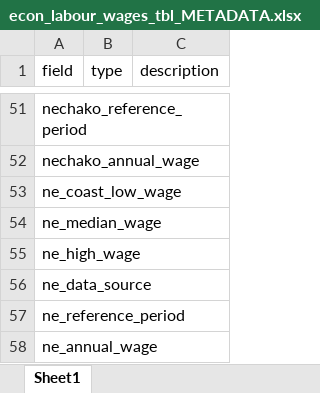
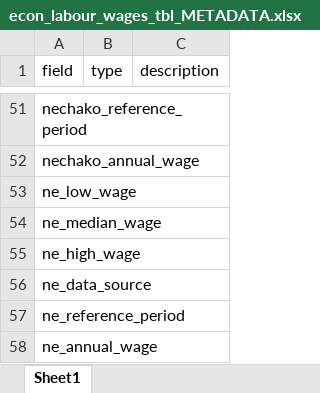
Before and after one commit to smnorris/mit_onetool_data, an Excel workbook: dissdata/data/LabourMarket/econ_labour_wages_tbl_METADATA.xlsx, sheet Sheet1, drawn as a sheet; only a part is shown, gaps mark what is left out; values as stored, in another font and other column widths than the file's, no borders; the diff names each change by its address in the sheet, - before the commit and + after, or states it on an @@ line.

Commit message:
fixed column name in wages table

```diff
--- a/dissdata/data/LabourMarket/econ_labour_wages_tbl_METADATA.xlsx (sheet Sheet1)
+++ b/dissdata/data/LabourMarket/econ_labour_wages_tbl_METADATA.xlsx (sheet Sheet1)
-A53 (field): ne_coast_low_wage
+A53 (field): ne_low_wage
```
Also changed, not shown: 3 other files.
